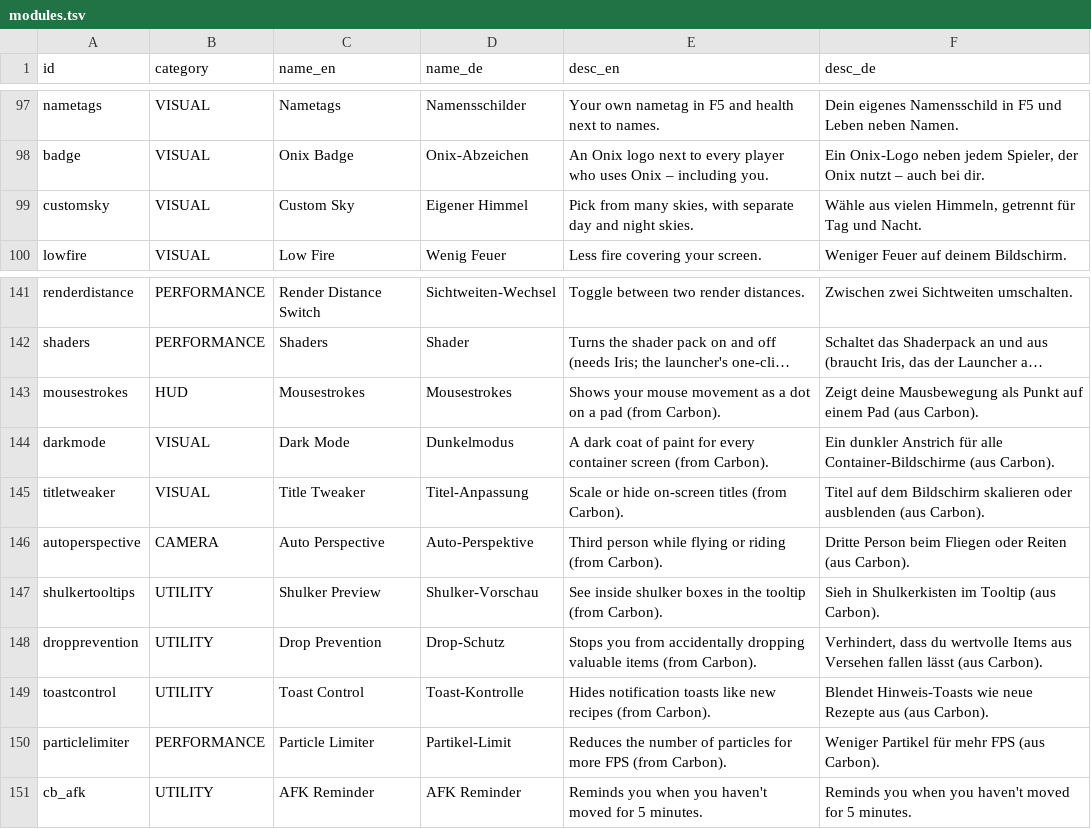
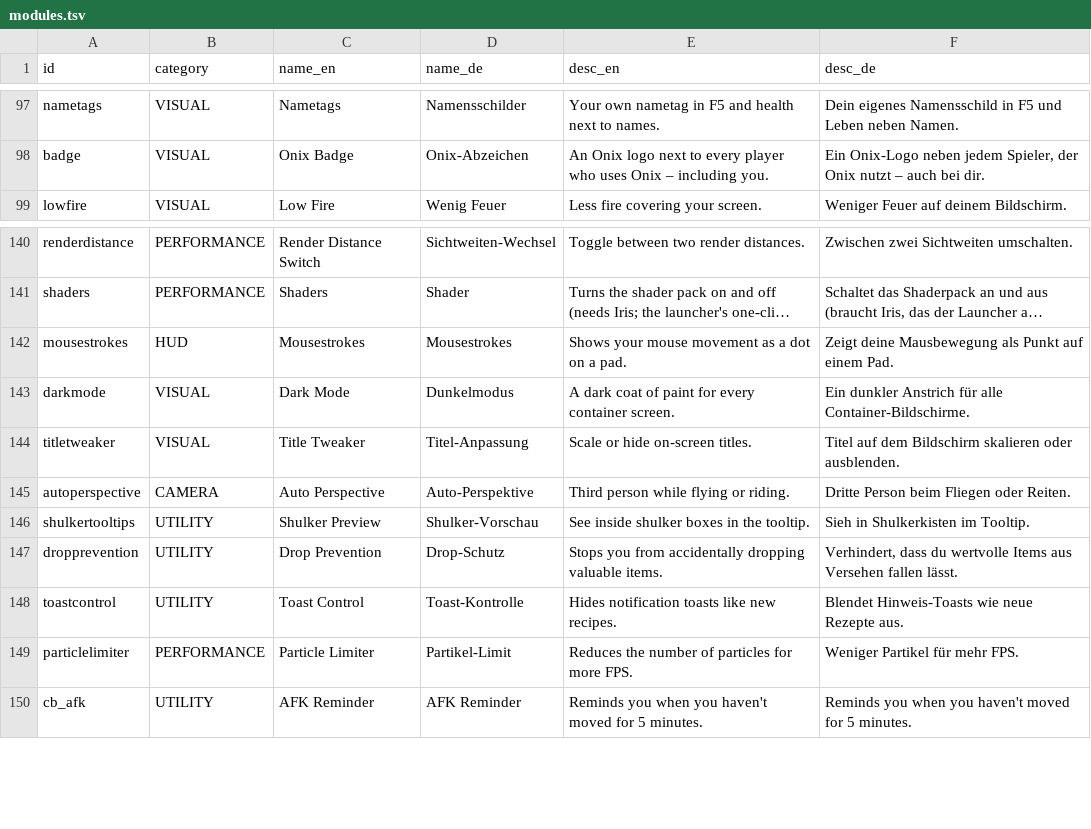
Before and after one commit to virtualchickenfr/onix-client, a TSV file: website/data/modules.tsv, drawn as a sheet; only a part is shown, gaps mark what is left out; long unchanged cells end in …; removed rows and columns are numbered as before the commit, all else as after; the diff names each change by its address in the sheet, - before the commit and + after, or states it on an @@ line.

```diff
--- a/website/data/modules.tsv
+++ b/website/data/modules.tsv
-row 99: customsky | VISUAL | Custom Sky | Eigener Himmel | Pick from many skies, with separate day and night skies. | Wähle aus vielen Himmeln, getrennt für Tag und Nacht.
-E142 (desc_en): …on a pad (from Carbon).
+E142 (desc_en): …on a pad.
-F142 (desc_de): …auf einem Pad (aus Carbon).
+F142 (desc_de): …auf einem Pad.
-E143 (desc_en): …every container screen (from Carbon).
+E143 (desc_en): …every container screen.
-F143 (desc_de): …für alle Container-Bildschirme (aus Carbon).
+F143 (desc_de): …für alle Container-Bildschirme.
-E144 (desc_en): Scale or hide on-screen titles (from Carbon).
+E144 (desc_en): Scale or hide on-screen titles.
-F144 (desc_de): …skalieren oder ausblenden (aus Carbon).
+F144 (desc_de): …skalieren oder ausblenden.
-E145 (desc_en): Third person while flying or riding (from Carbon).
+E145 (desc_en): Third person while flying or riding.
-F145 (desc_de): …Fliegen oder Reiten (aus Carbon).
+F145 (desc_de): …Fliegen oder Reiten.
-E146 (desc_en): …in the tooltip (from Carbon).
+E146 (desc_en): …in the tooltip.
-F146 (desc_de): Sieh in Shulkerkisten im Tooltip (aus Carbon).
+F146 (desc_de): Sieh in Shulkerkisten im Tooltip.
-E147 (desc_en): …dropping valuable items (from Carbon).
+E147 (desc_en): …dropping valuable items.
-F147 (desc_de): …Versehen fallen lässt (aus Carbon).
+F147 (desc_de): …Versehen fallen lässt.
-E148 (desc_en): …like new recipes (from Carbon).
+E148 (desc_en): …like new recipes.
-F148 (desc_de): …neue Rezepte aus (aus Carbon).
+F148 (desc_de): …neue Rezepte aus.
-E149 (desc_en): …for more FPS (from Carbon).
+E149 (desc_en): …for more FPS.
-F149 (desc_de): Weniger Partikel für mehr FPS (aus Carbon).
+F149 (desc_de): Weniger Partikel für mehr FPS.
```
Also changed, not shown: 52 other files.
